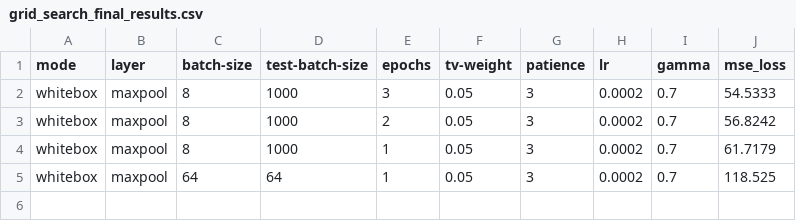
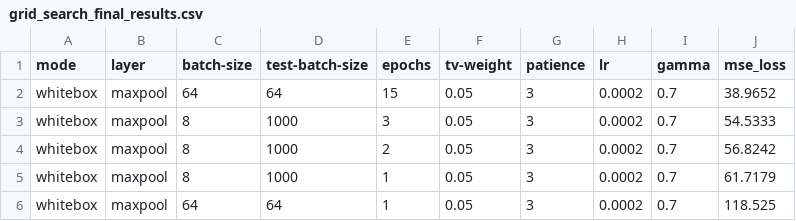
Before and after one commit to ErizoDaFunk/Feasibility-of-reconstruction-attacks-on-DNN, a CSV file: Ginver-main-resnet50/grid_search_results/grid_search_final_results.csv, drawn as a sheet.

Commit message:
example of attack with maxpool

```diff
--- a/Ginver-main-resnet50/grid_search_results/grid_search_final_results.csv
+++ b/Ginver-main-resnet50/grid_search_results/grid_search_final_results.csv
@@ -1,2 +1,3 @@
 mode,layer,batch-size,test-batch-size,epochs,tv-weight,patience,lr,gamma,mse_loss
+whitebox,maxpool,64,64,15,0.05,3,0.0002,0.7,38.9652
 whitebox,maxpool,8,1000,3,0.05,3,0.0002,0.7,54.5333
```
Also changed, not shown: Ginver-main-resnet50/grid_search_results/grid_search_results.csv, 5 other files.
